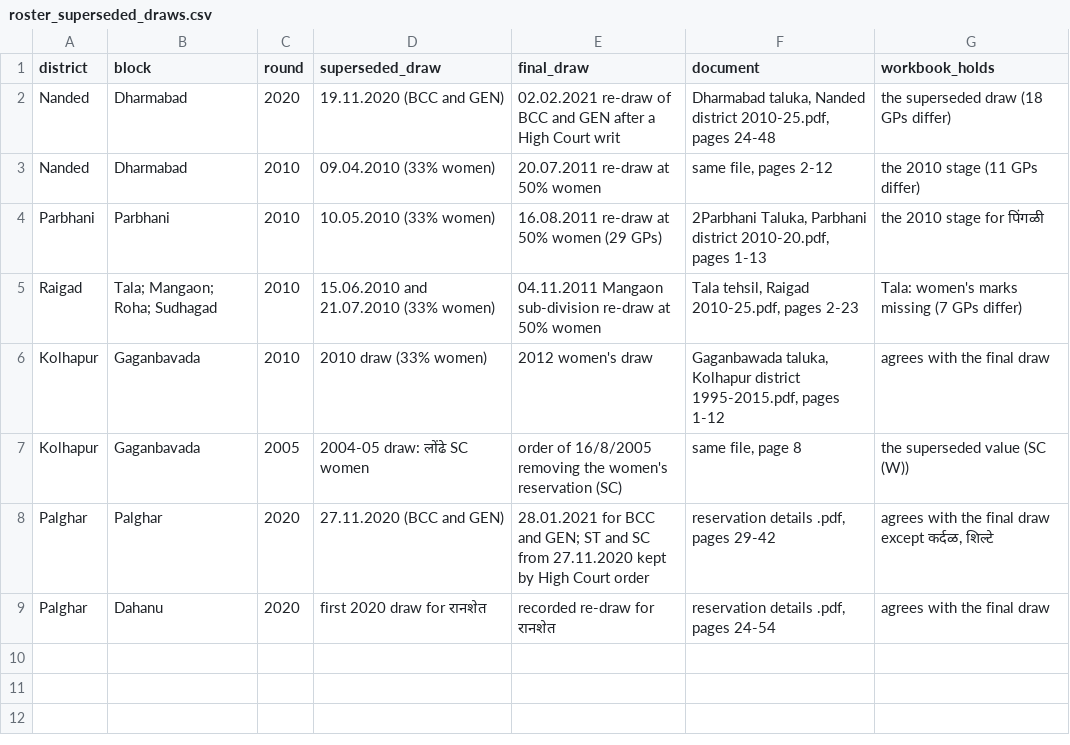
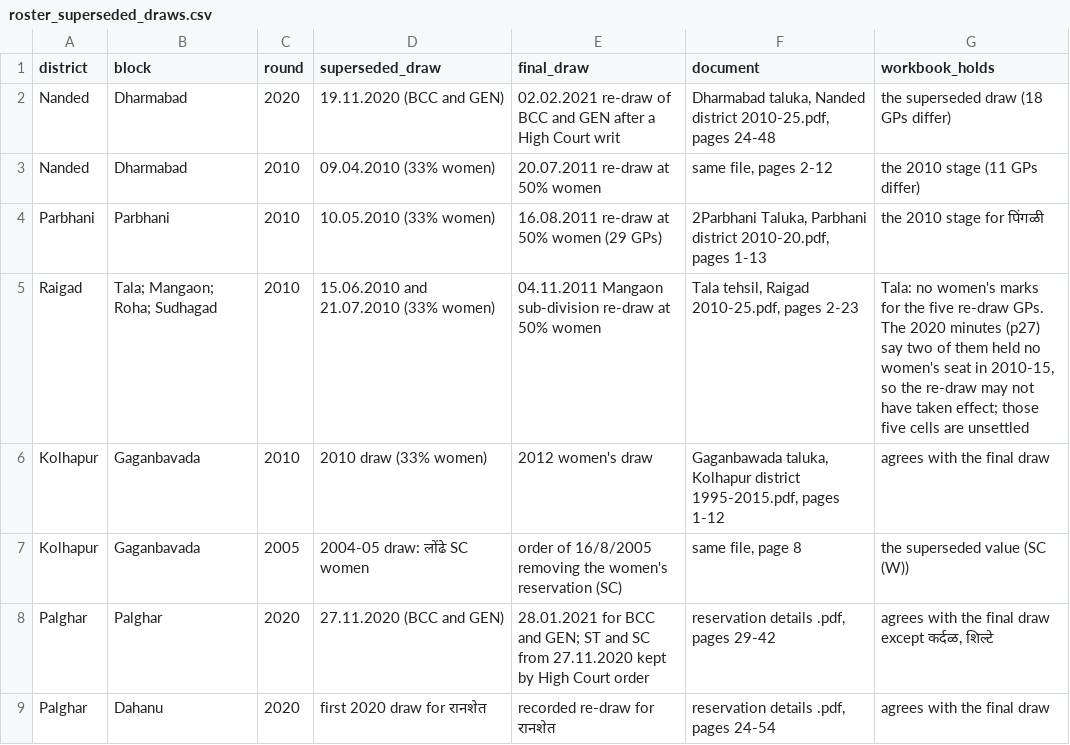
Before and after one commit to in-rolls/local_elections_maharashtra, a CSV file: data/checks/roster_superseded_draws.csv, drawn as a sheet.

```diff
--- a/data/checks/roster_superseded_draws.csv
+++ b/data/checks/roster_superseded_draws.csv
@@ -4,3 +4,3 @@ Nanded,Dharmabad,2010,09.04.2010 (33% women),20.07.2011 re-draw at 50% women,"sa
 Parbhani,Parbhani,2010,10.05.2010 (33% women),16.08.2011 re-draw at 50% women (29 GPs),"2Parbhani Taluka, Parbhani district 2010-20.pdf, pages 1-13",the 2010 stage for पिंगळी
-Raigad,Tala; Mangaon; Roha; Sudhagad,2010,15.06.2010 and 21.07.2010 (33% women),04.11.2011 Mangaon sub-division re-draw at 50% women,"Tala tehsil, Raigad 2010-25.pdf, pages 2-23",Tala: women's marks missing (7 GPs differ)
+Raigad,Tala; Mangaon; Roha; Sudhagad,2010,15.06.2010 and 21.07.2010 (33% women),04.11.2011 Mangaon sub-division re-draw at 50% women,"Tala tehsil, Raigad 2010-25.pdf, pages 2-23","Tala: no women's marks for the five re-draw GPs. The 2020 minutes (p27) say two of them held no women's seat in 2010-15, so the re-draw may not have taken effect; those five cells are unsettled"
 Kolhapur,Gaganbavada,2010,2010 draw (33% women),2012 women's draw,"Gaganbawada taluka, Kolhapur district 1995-2015.pdf, pages 1-12",agrees with the final draw
```
Also changed, not shown: data/checks/roster_changes.csv, data/checks/roster_unsettled.csv, 7 other files.
